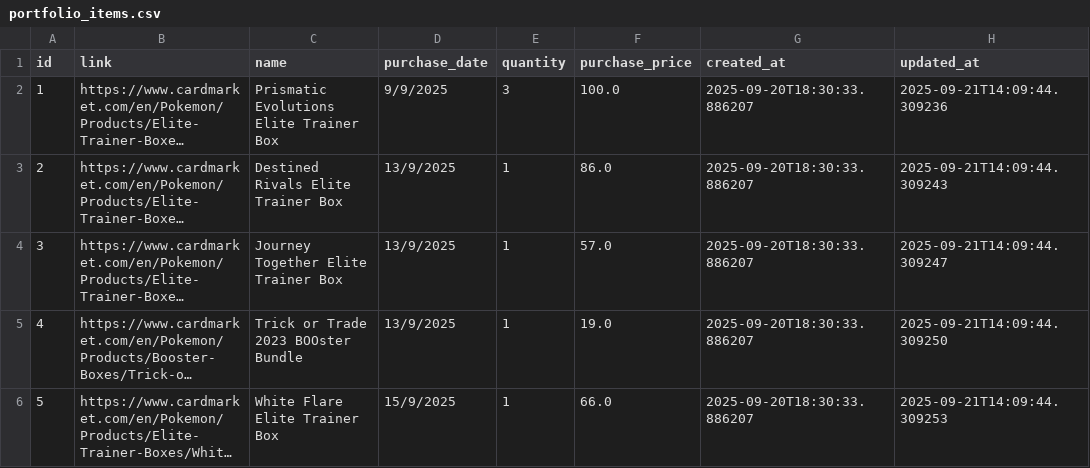
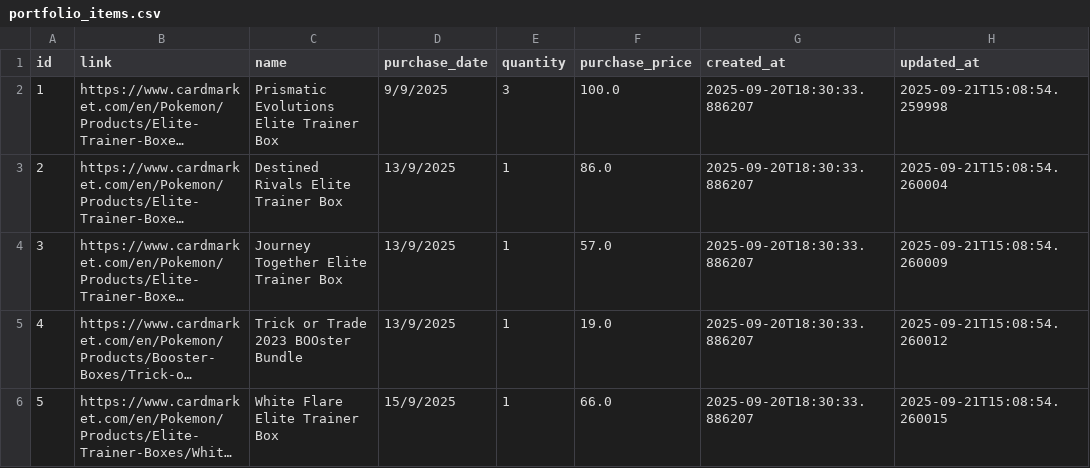
Before and after one commit to MyAscii/portfolio-tracker, a CSV file: data/portfolio_items.csv, drawn as a sheet; long unchanged cells end in …; the diff names each change by its address in the sheet, - before the commit and + after, or states it on an @@ line.

```diff
--- a/data/portfolio_items.csv
+++ b/data/portfolio_items.csv
-H2 (updated_at): 2025-09-21T14:09:44.309236
+H2 (updated_at): 2025-09-21T15:08:54.259998
-H3 (updated_at): 2025-09-21T14:09:44.309243
+H3 (updated_at): 2025-09-21T15:08:54.260004
-H4 (updated_at): 2025-09-21T14:09:44.309247
+H4 (updated_at): 2025-09-21T15:08:54.260009
-H5 (updated_at): 2025-09-21T14:09:44.309250
+H5 (updated_at): 2025-09-21T15:08:54.260012
-H6 (updated_at): 2025-09-21T14:09:44.309253
+H6 (updated_at): 2025-09-21T15:08:54.260015
```
Also changed, not shown: data/price_history.csv.
